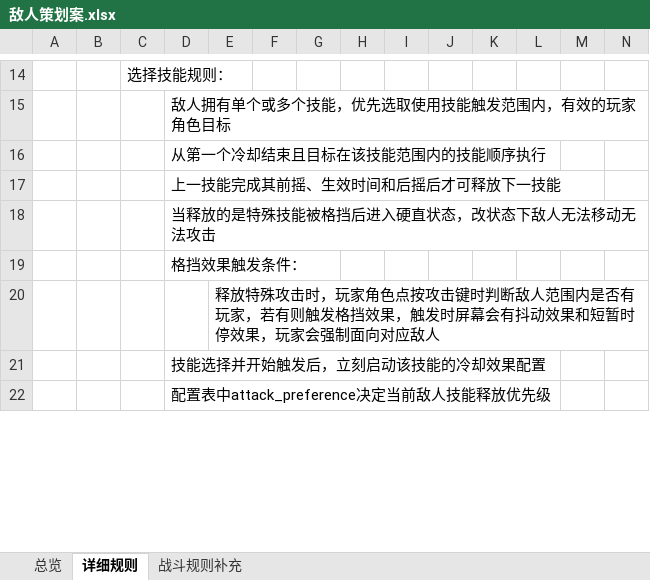
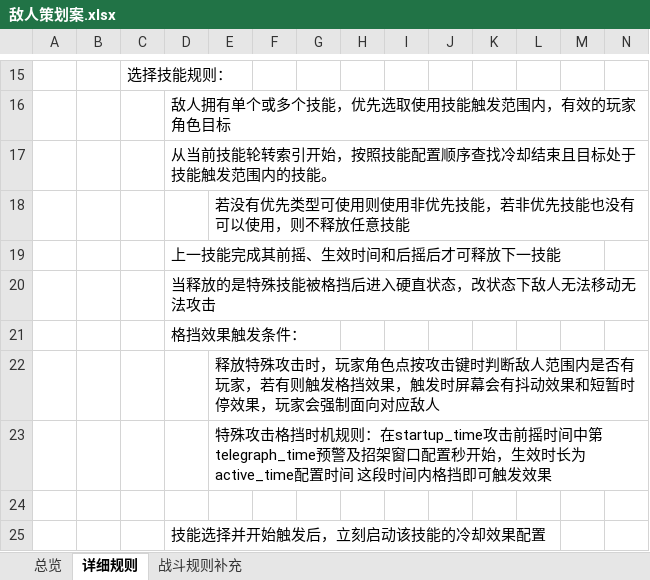
Before and after one commit to XztAAAAA/RPGGameProgram, an Excel workbook: 策划文档/敌人策划案.xlsx, sheet 详细规则, drawn as a sheet; only a part is shown, gaps mark what is left out; the shorter side is filled out with more unchanged rows; values as stored, in another font and other column widths than the file's, no borders; charts and pictures not drawn; addresses are those after the commit; rows hold the shown columns only; the diff covers the shown part only; the diff names each change by its address in the sheet, - before the commit and + after, or states it on an @@ line.

```diff
--- a/策划文档/敌人策划案.xlsx (sheet 详细规则)
+++ b/策划文档/敌人策划案.xlsx (sheet 详细规则)
-D17: 从第一个冷却结束且目标在该技能范围内的技能顺序执行
+D17: 从当前技能轮转索引开始，按照技能配置顺序查找冷却结束且目标处于技能触发范围内的技能。
+row 18:  |  |  |  | 若没有优先类型可使用则使用非优先技能，若非优先技能也没有可以使用，则不释放任意技能
+row 23:  |  |  |  | 特殊攻击格挡时机规则：在startup_time攻击前摇时间中第telegraph_time预警及招架窗口配置秒开始，生效时长为active_time配置时间 这段时间内格挡即可触发效果
+row 24: (empty)
```
Also changed, not shown: 3 added rows and 7 edited cells elsewhere in this sheet, charts or pictures, 策划文档/RPG策划案.xlsx, 策划文档/强化技能策划案.xlsx, 1 other file.
